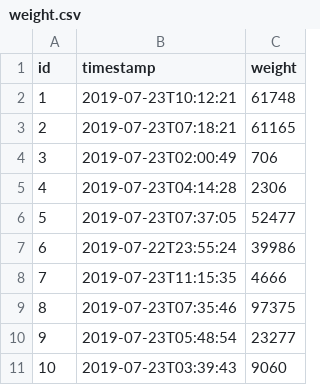
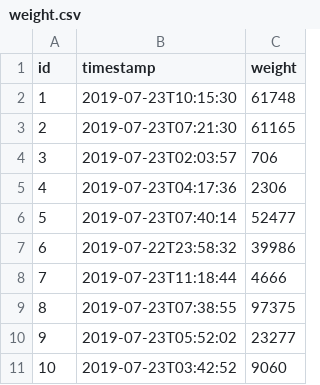
Before and after one commit to mraible/mobile-jhipster, a CSV file: app/src/main/resources/config/liquibase/data/weight.csv, drawn as a sheet.

```diff
--- a/app/src/main/resources/config/liquibase/data/weight.csv
+++ b/app/src/main/resources/config/liquibase/data/weight.csv
@@ -1,11 +1,11 @@
 id;timestamp;weight
-1;2019-07-23T10:12:21;61748
-2;2019-07-23T07:18:21;61165
-3;2019-07-23T02:00:49;706
-4;2019-07-23T04:14:28;2306
-5;2019-07-23T07:37:05;52477
-6;2019-07-22T23:55:24;39986
-7;2019-07-23T11:15:35;4666
-8;2019-07-23T07:35:46;97375
-9;2019-07-23T05:48:54;23277
-10;2019-07-23T03:39:43;9060
+1;2019-07-23T10:15:30;61748
+2;2019-07-23T07:21:30;61165
+3;2019-07-23T02:03:57;706
+4;2019-07-23T04:17:36;2306
+5;2019-07-23T07:40:14;52477
+6;2019-07-22T23:58:32;39986
+7;2019-07-23T11:18:44;4666
+8;2019-07-23T07:38:55;97375
+9;2019-07-23T05:52:02;23277
+10;2019-07-23T03:42:52;9060
```
Also changed, not shown: app/src/main/resources/config/liquibase/data/blood_pressure.csv, 17 other files.
